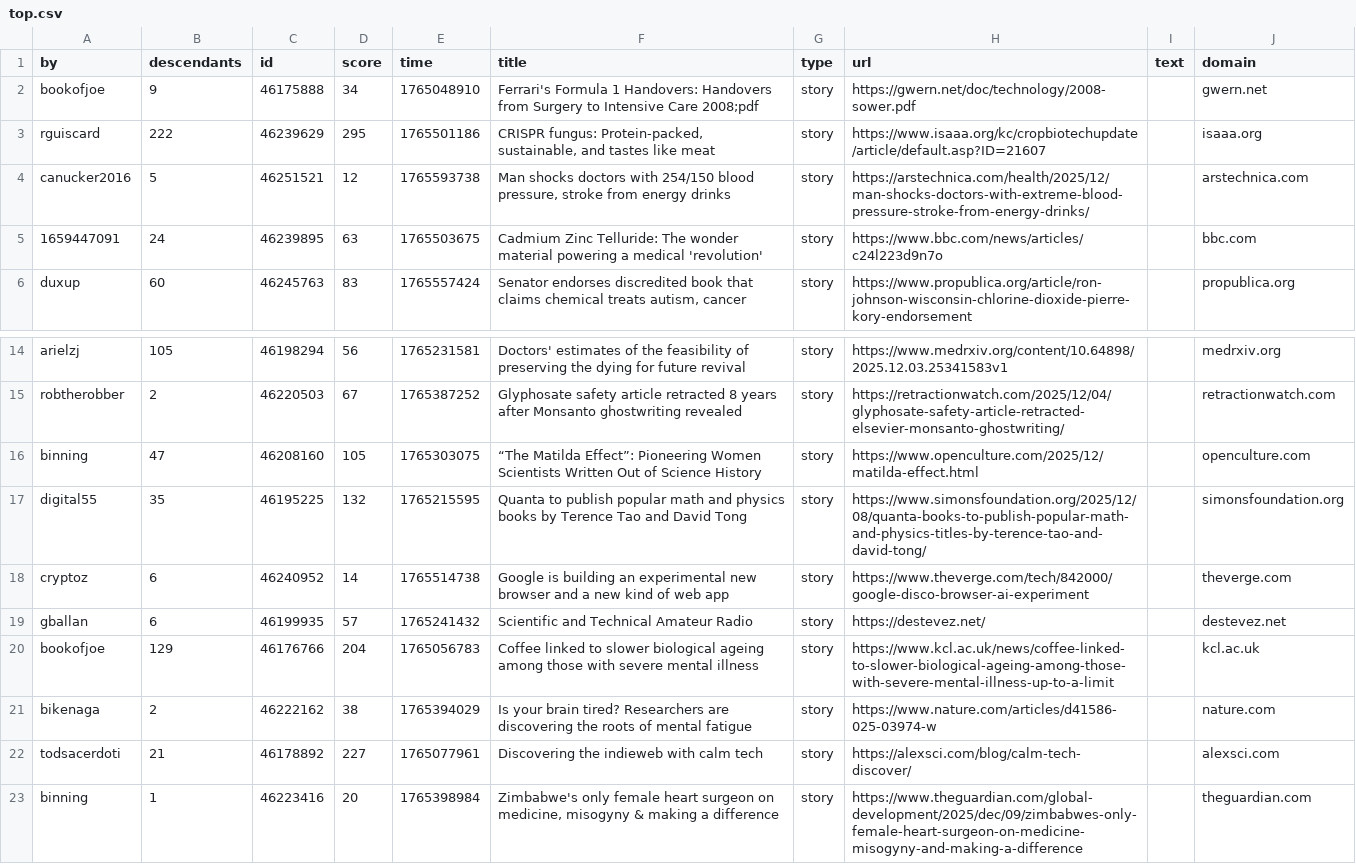
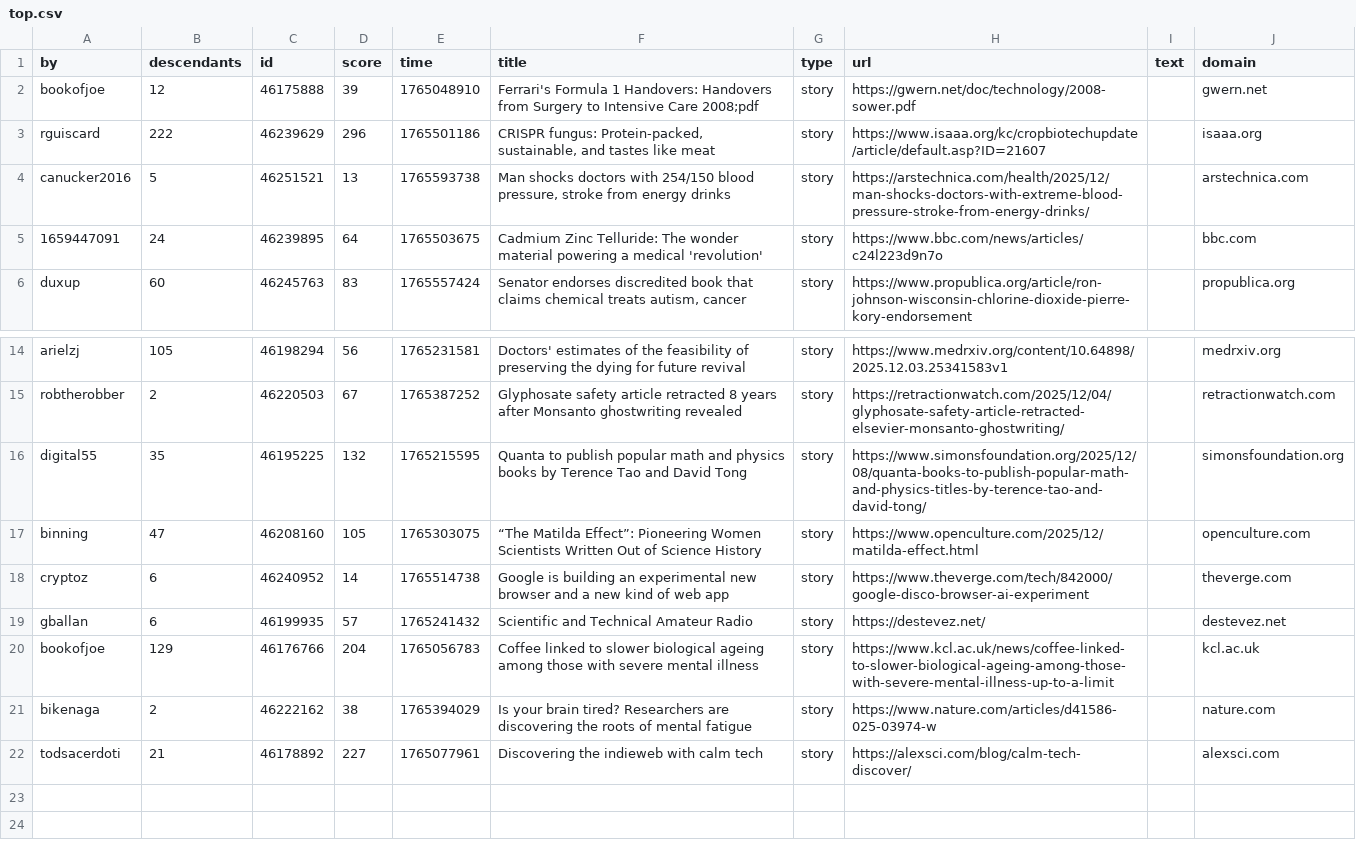
Before and after one commit to agurvets/agurvets.github.io, a CSV file: top.csv, drawn as a sheet; only a part is shown, gaps mark what is left out.

```diff
--- a/top.csv
+++ b/top.csv
@@ -1,6 +1,6 @@
 by,descendants,id,score,time,title,type,url,text,domain
-bookofjoe,9,46175888,34,1765048910,Ferrari's Formula 1 Handovers: Handovers from Surgery to Intensive Care 2008;pdf,story,https://gwern.net/doc/technology/2008-sower.pdf,,gwern.net
-rguiscard,222,46239629,295,1765501186,"CRISPR fungus: Protein-packed, sustainable, and tastes like meat",story,https://www.isaaa.org/kc/cropbiotechupdate/article/default.asp?ID=21607,,isaaa.org
-canucker2016,5,46251521,12,1765593738,"Man shocks doctors with 254/150 blood pressure, stroke from energy drinks",story,https://arstechnica.com/health/2025/12/man-shocks-doctors-with-extreme-blood-pressure-stroke-from-energy-drinks/,,arstechnica.com
-1659447091,24,46239895,63,1765503675,Cadmium Zinc Telluride: The wonder material powering a medical 'revolution',story,https://www.bbc.com/news/articles/c24l223d9n7o,,bbc.com
+bookofjoe,12,46175888,39,1765048910,Ferrari's Formula 1 Handovers: Handovers from Surgery to Intensive Care 2008;pdf,story,https://gwern.net/doc/technology/2008-sower.pdf,,gwern.net
+rguiscard,222,46239629,296,1765501186,"CRISPR fungus: Protein-packed, sustainable, and tastes like meat",story,https://www.isaaa.org/kc/cropbiotechupdate/article/default.asp?ID=21607,,isaaa.org
+canucker2016,5,46251521,13,1765593738,"Man shocks doctors with 254/150 blood pressure, stroke from energy drinks",story,https://arstechnica.com/health/2025/12/man-shocks-doctors-with-extreme-blood-pressure-stroke-from-energy-drinks/,,arstechnica.com
+1659447091,24,46239895,64,1765503675,Cadmium Zinc Telluride: The wonder material powering a medical 'revolution',story,https://www.bbc.com/news/articles/c24l223d9n7o,,bbc.com
 duxup,60,46245763,83,1765557424,"Senator endorses discredited book that claims chemical treats autism, cancer",story,https://www.propublica.org/article/ron-johnson-wisconsin-chlorine-dioxide-pierre-kory-endorsement,,propublica.org
@@ -15,4 +15,4 @@ arielzj,105,46198294,56,1765231581,Doctors' estimates of the feasibility of pres
 robtherobber,2,46220503,67,1765387252,Glyphosate safety article retracted 8 years after Monsanto ghostwriting revealed,story,https://retractionwatch.com/2025/12/04/glyphosate-safety-article-retracted-elsevier-monsanto-ghostwriting/,,retractionwatch.com
+digital55,35,46195225,132,1765215595,Quanta to publish popular math and physics books by Terence Tao and David Tong,story,https://www.simonsfoundation.org/2025/12/08/quanta-books-to-publish-popular-math-and-physics-titles-by-terence-tao-and-david-tong/,,simonsfoundation.org
 binning,47,46208160,105,1765303075,“The Matilda Effect”: Pioneering Women Scientists Written Out of Science History,story,https://www.openculture.com/2025/12/matilda-effect.html,,openculture.com
-digital55,35,46195225,132,1765215595,Quanta to publish popular math and physics books by Terence Tao and David Tong,story,https://www.simonsfoundation.org/2025/12/08/quanta-books-to-publish-popular-math-and-physics-titles-by-terence-tao-and-david-tong/,,simonsfoundation.org
 cryptoz,6,46240952,14,1765514738,Google is building an experimental new browser and a new kind of web app,story,https://www.theverge.com/tech/842000/google-disco-browser-ai-experiment,,theverge.com
@@ -22,2 +22 @@ bikenaga,2,46222162,38,1765394029,Is your brain tired? Researchers are discoveri
 todsacerdoti,21,46178892,227,1765077961,Discovering the indieweb with calm tech,story,https://alexsci.com/blog/calm-tech-discover/,,alexsci.com
-binning,1,46223416,20,1765398984,"Zimbabwe's only female heart surgeon on medicine, misogyny & making a difference",story,https://www.theguardian.com/global-development/2025/dec/09/zimbabwes-only-female-heart-surgeon-on-medicine-misogyny-and-making-a-difference,,theguardian.com
```
Also changed, not shown: 2 other files.
